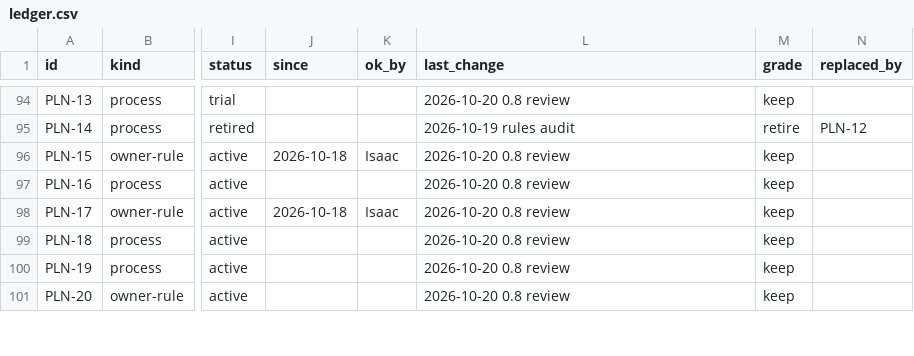
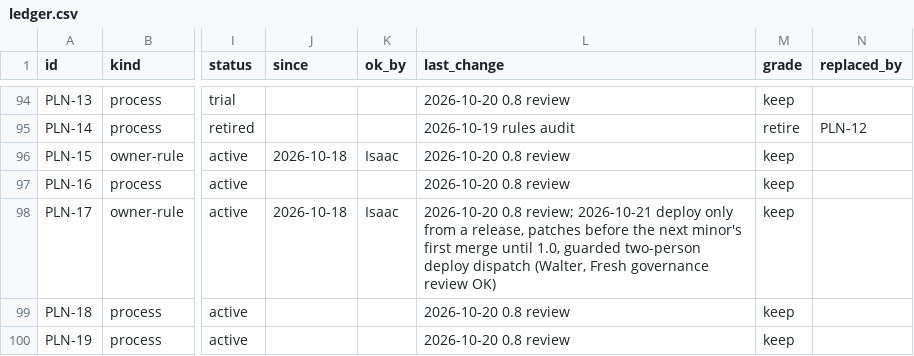
Before and after one commit to HackTheMeatball/daeva-companion, a CSV file: docs/kaizen/ledger.csv, drawn as a sheet; only a part is shown, gaps mark what is left out; the shorter side is filled out with more unchanged rows; the diff names each change by its address in the sheet, - before the commit and + after, or states it on an @@ line.

```diff
--- a/docs/kaizen/ledger.csv
+++ b/docs/kaizen/ledger.csv
-L98 (last_change): 2026-10-20 0.8 review
+L98 (last_change): 2026-10-20 0.8 review; 2026-10-21 deploy only from a release, patches before the next minor's first merge until 1.0, guarded two-person deploy dispatch (Walter, Fresh governance review OK)
```
Also changed, not shown: 2 other files.
